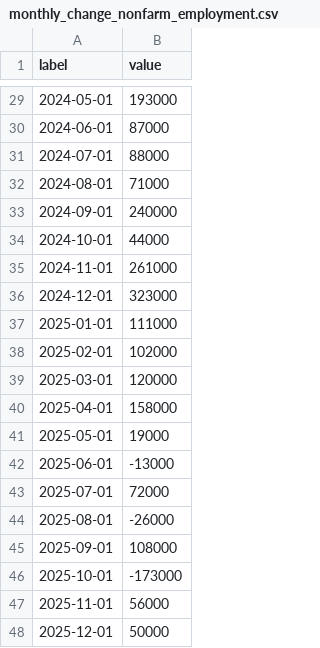
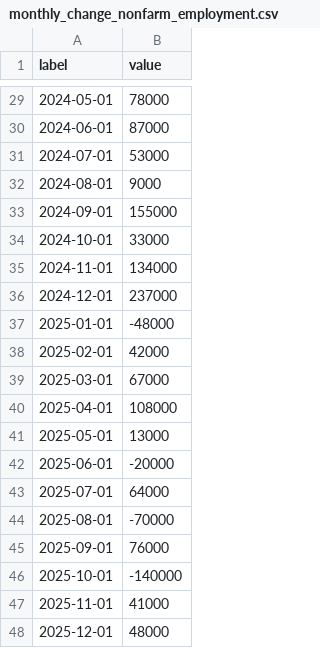
Before and after one commit to cbs-news-data/BLS-data, a CSV file: data/monthly_change_nonfarm_employment.csv, drawn as a sheet; only a part is shown, gaps mark what is left out; the diff covers the shown part only.

```diff
--- a/data/monthly_change_nonfarm_employment.csv
+++ b/data/monthly_change_nonfarm_employment.csv
@@ -29,20 +29,20 @@
-2024-05-01,193000
+2024-05-01,78000
 2024-06-01,87000
-2024-07-01,88000
-2024-08-01,71000
-2024-09-01,240000
-2024-10-01,44000
-2024-11-01,261000
-2024-12-01,323000
-2025-01-01,111000
-2025-02-01,102000
-2025-03-01,120000
-2025-04-01,158000
-2025-05-01,19000
-2025-06-01,-13000
-2025-07-01,72000
-2025-08-01,-26000
-2025-09-01,108000
-2025-10-01,-173000
-2025-11-01,56000
-2025-12-01,50000
+2024-07-01,53000
+2024-08-01,9000
+2024-09-01,155000
+2024-10-01,33000
+2024-11-01,134000
+2024-12-01,237000
+2025-01-01,-48000
+2025-02-01,42000
+2025-03-01,67000
+2025-04-01,108000
+2025-05-01,13000
+2025-06-01,-20000
+2025-07-01,64000
+2025-08-01,-70000
+2025-09-01,76000
+2025-10-01,-140000
+2025-11-01,41000
+2025-12-01,48000
```
Also changed, not shown: 27 edited cells elsewhere in this file, data/net_changes_by_sector.csv, 1 other file.
